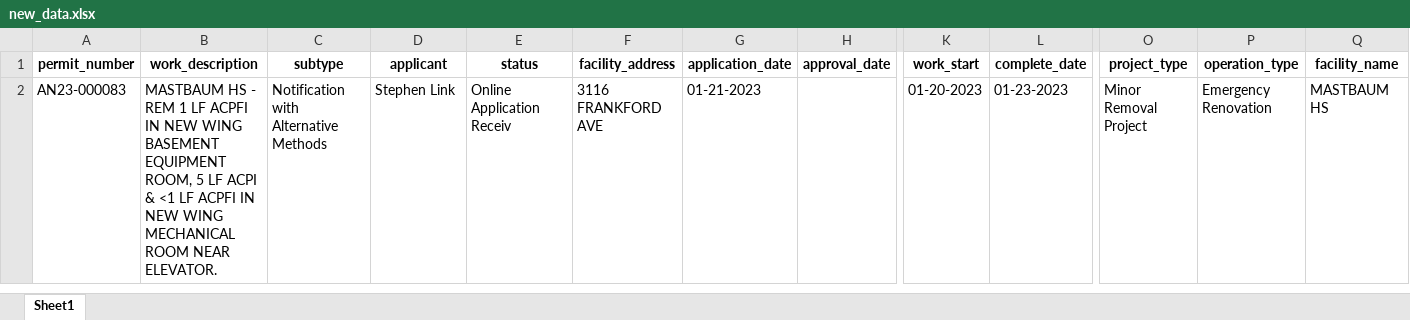
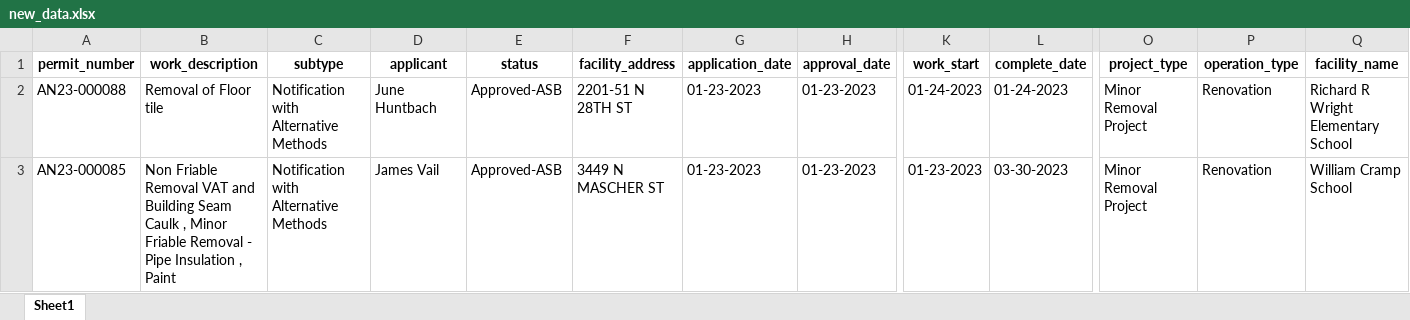
Before and after one commit to PhilaController/asbestos-dashboard-data, an Excel workbook: data/interim/new_data.xlsx, sheet Sheet1, drawn as a sheet; only a part is shown, gaps mark what is left out; values as stored, in another font and other column widths than the file's, no borders; removed rows and columns are numbered as before the commit, all else as after; rows hold the shown columns only; the diff names each change by its address in the sheet, - before the commit and + after, or states it on an @@ line.

```diff
--- a/data/interim/new_data.xlsx (sheet Sheet1)
+++ b/data/interim/new_data.xlsx (sheet Sheet1)
-row 2: AN23-000083 | MASTBAUM HS - REM 1 LF ACPFI IN NEW WING BASEMENT EQUIPMENT ROOM, 5 LF ACPI & <1 LF ACPFI IN NEW WING MECHANICAL ROOM NEAR ELEVATOR. | Notification with Alternative Methods | Stephen Link | Online Application Receiv | 3116 FRANKFORD AVE | 01-21-2023 |  | 01-20-2023 | 01-23-2023 | Minor Removal Project | Emergency Renovation | MASTBAUM HS
+row 2: AN23-000088 | Removal of Floor tile | Notification with Alternative Methods | June Huntbach | Approved-ASB | 2201-51 N 28TH ST | 01-23-2023 | 01-23-2023 | 01-24-2023 | 01-24-2023 | Minor Removal Project | Renovation | Richard R Wright Elementary School
+row 3: AN23-000085 | Non Friable Removal VAT and Building Seam Caulk , Minor Friable Removal - Pipe Insulation , Paint | Notification with Alternative Methods | James Vail | Approved-ASB | 3449 N MASCHER ST | 01-23-2023 | 01-23-2023 | 01-23-2023 | 03-30-2023 | Minor Removal Project | Renovation | William Cramp School
```
Also changed, not shown: data/interim/missing_geocoded_addresses.xlsx, 3 other files.
